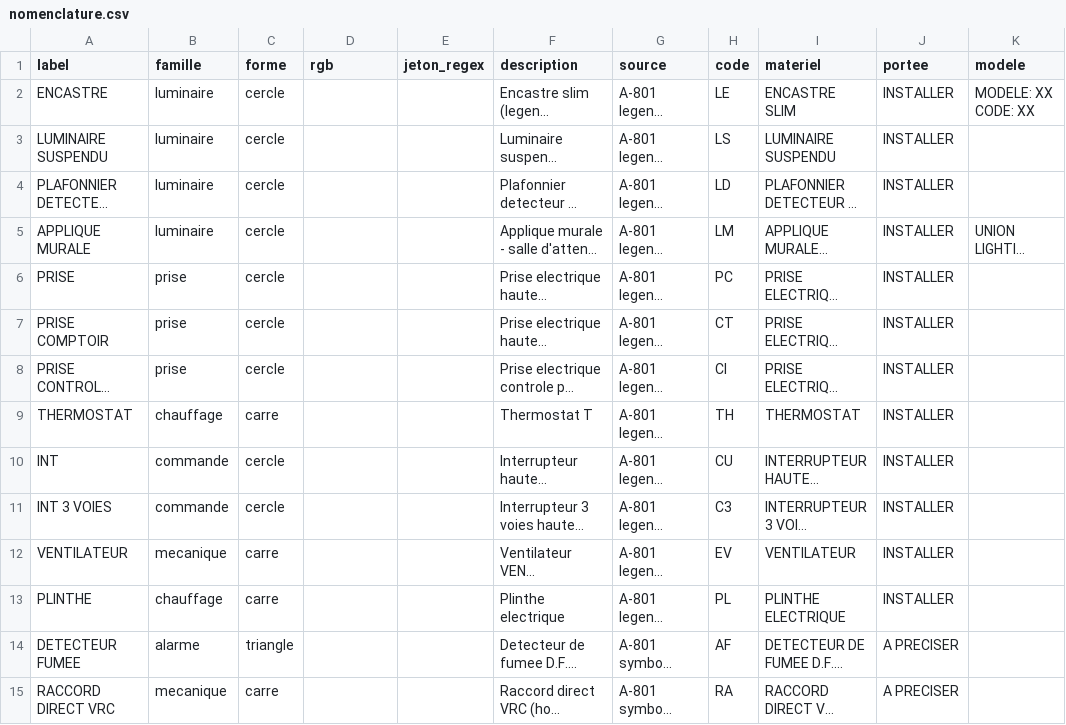
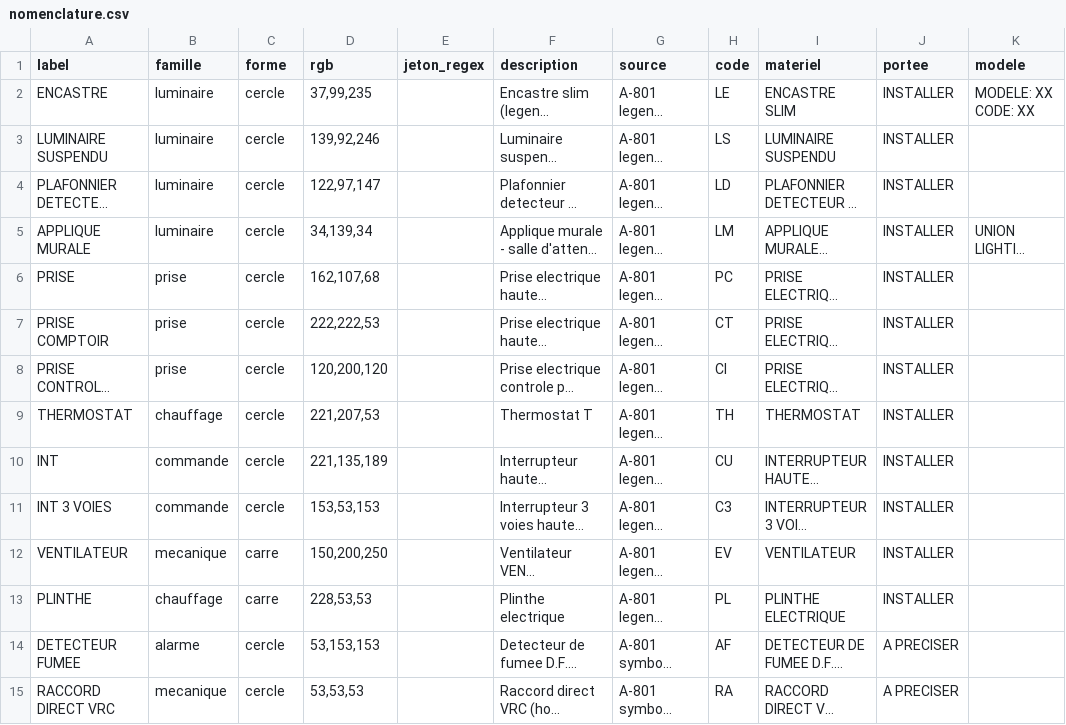
Before and after one commit to fvegiard/dr-estimation-ia, a CSV file: dossiers/S-1897/nomenclature.csv, drawn as a sheet; only a part is shown; long unchanged cells end in …; the diff names each change by its address in the sheet, - before the commit and + after, or states it on an @@ line.

```diff
--- a/dossiers/S-1897/nomenclature.csv
+++ b/dossiers/S-1897/nomenclature.csv
-D2 (rgb): (empty)
+D2 (rgb): 37,99,235
-D3 (rgb): (empty)
+D3 (rgb): 139,92,246
-D4 (rgb): (empty)
+D4 (rgb): 122,97,147
-D5 (rgb): (empty)
+D5 (rgb): 34,139,34
-D6 (rgb): (empty)
+D6 (rgb): 162,107,68
-D7 (rgb): (empty)
+D7 (rgb): 222,222,53
-D8 (rgb): (empty)
+D8 (rgb): 120,200,120
-C9 (forme): carre
+C9 (forme): cercle
-D9 (rgb): (empty)
+D9 (rgb): 221,207,53
-D10 (rgb): (empty)
+D10 (rgb): 221,135,189
-D11 (rgb): (empty)
+D11 (rgb): 153,53,153
-D12 (rgb): (empty)
+D12 (rgb): 150,200,250
-D13 (rgb): (empty)
+D13 (rgb): 228,53,53
-C14 (forme): triangle
+C14 (forme): cercle
-D14 (rgb): (empty)
+D14 (rgb): 53,153,153
-C15 (forme): carre
+C15 (forme): cercle
-D15 (rgb): (empty)
+D15 (rgb): 53,53,53
```
Also changed, not shown: 1 other file.
